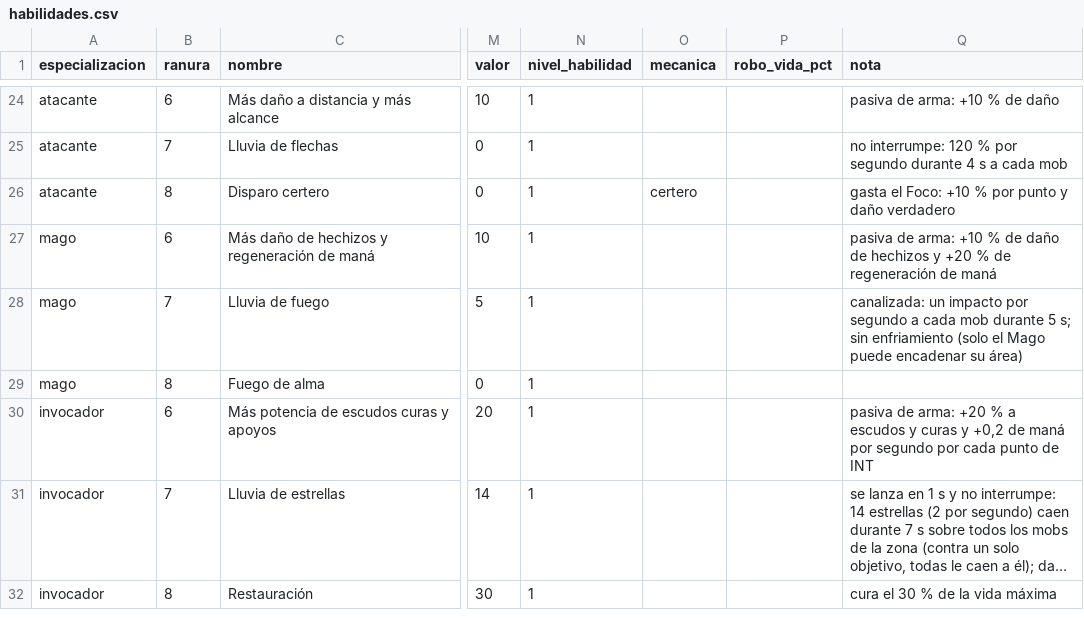
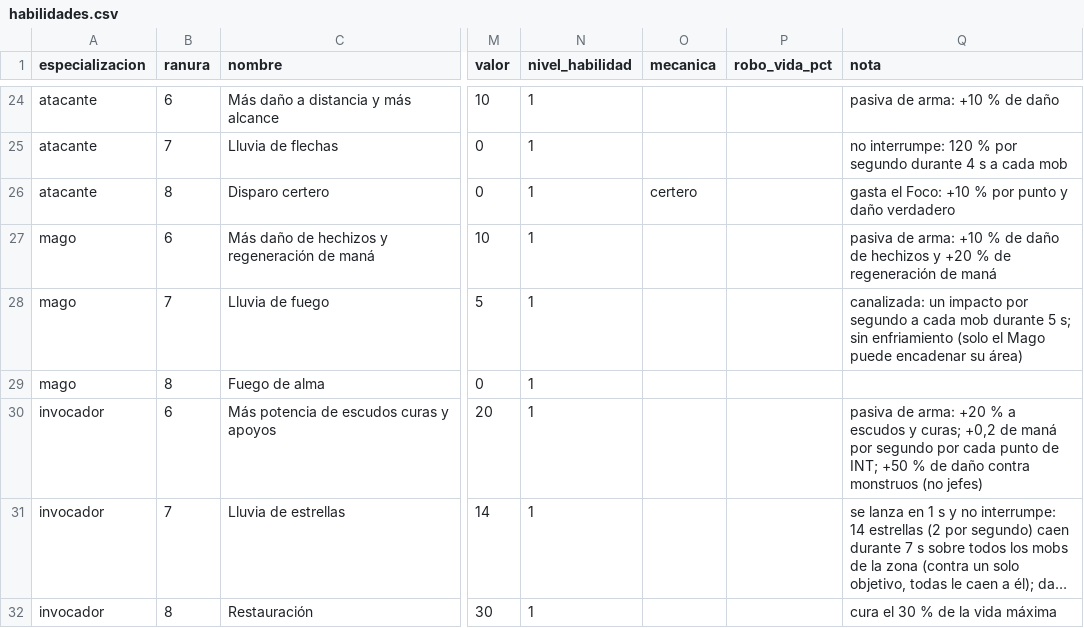
Before and after one commit to chalessss/MMORPG, a CSV file: herramientas/simulador/datos/nivel20/habilidades.csv, drawn as a sheet; only a part is shown, gaps mark what is left out; long unchanged cells end in …; the diff names each change by its address in the sheet, - before the commit and + after, or states it on an @@ line.

```diff
--- a/herramientas/simulador/datos/nivel20/habilidades.csv
+++ b/herramientas/simulador/datos/nivel20/habilidades.csv
-Q30 (nota): …escudos y curas y +0,2 de maná por segundo por cada punto de INT
+Q30 (nota): …escudos y curas; +0,2 de maná por segundo por cada punto de INT; +50 % de daño contra monstruos (no jefes)
```
Also changed, not shown: herramientas/simulador/datos/nivel20/parametros.csv, 2 other files.
